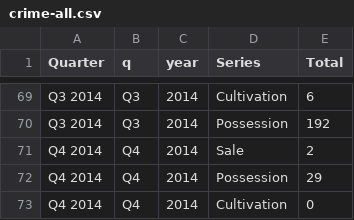
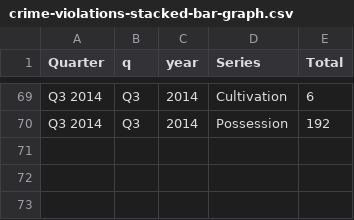
Before and after one commit to boonrs/denver-marijuana-infographic, a CSV file: data/crime-violations-stacked-bar-graph.csv (was data/crime-all.csv), drawn as a sheet; only a part is shown, gaps mark what is left out.

Commit message:
Add crime subsection
Tweak etl script to remove data for quarters still open

```diff
--- a/data/crime-all.csv
+++ b/data/crime-violations-stacked-bar-graph.csv
@@ -70,4 +70 @@ Q3 2014,Q3,2014,Cultivation,6
 Q3 2014,Q3,2014,Possession,192
-Q4 2014,Q4,2014,Sale,2
-Q4 2014,Q4,2014,Possession,29
-Q4 2014,Q4,2014,Cultivation,0
```
Also changed, not shown: 6 other files.
